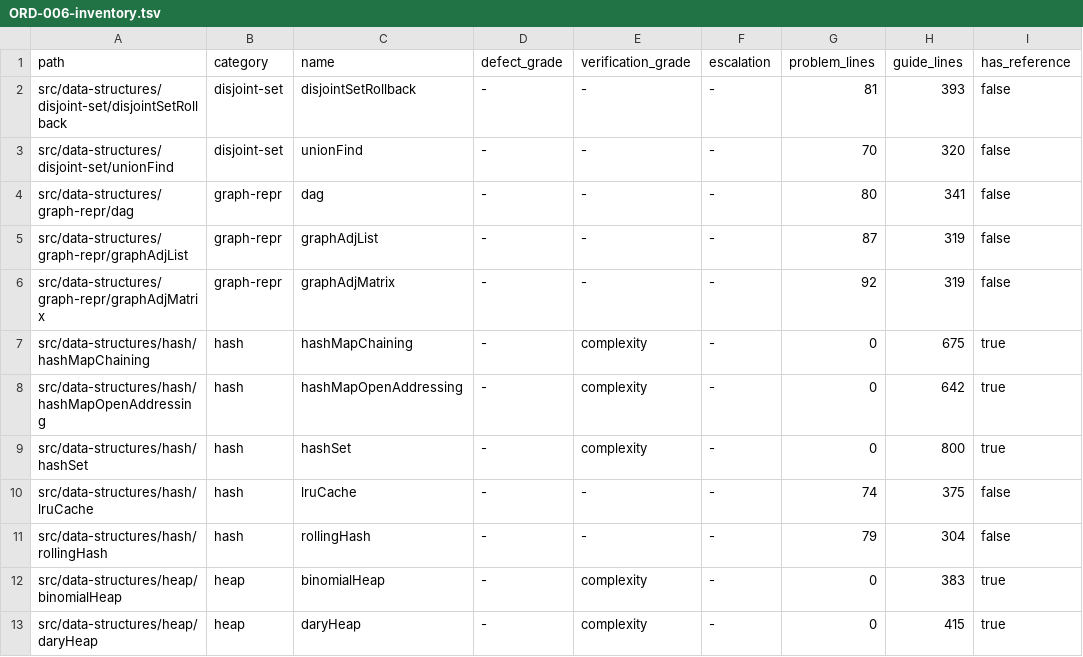
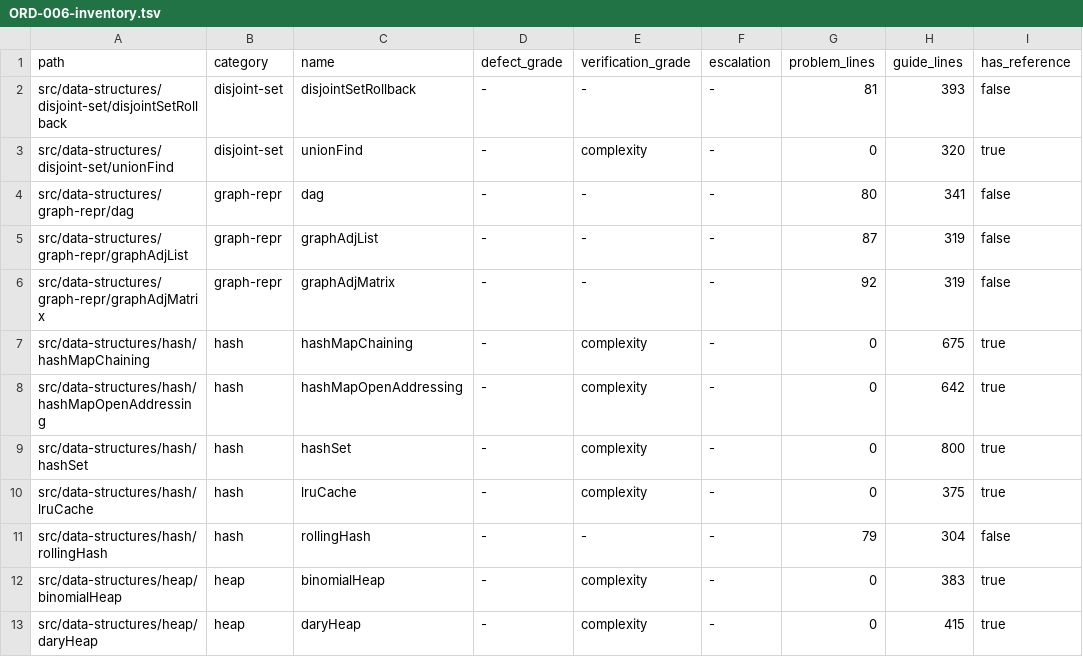
Before and after one commit to centurio1987/grow-up-programming, a TSV file: docs/ORD-006-inventory.tsv, drawn as a sheet; only a part is shown.

```diff
--- a/docs/ORD-006-inventory.tsv
+++ b/docs/ORD-006-inventory.tsv
@@ -2,3 +2,3 @@ path	category	name	defect_grade	verification_grade	escalation	problem_lines	guid
 src/data-structures/disjoint-set/disjointSetRollback	disjoint-set	disjointSetRollback	-	-	-	81	393	false
-src/data-structures/disjoint-set/unionFind	disjoint-set	unionFind	-	-	-	70	320	false
+src/data-structures/disjoint-set/unionFind	disjoint-set	unionFind	-	complexity	-	0	320	true
 src/data-structures/graph-repr/dag	graph-repr	dag	-	-	-	80	341	false
@@ -9,3 +9,3 @@ src/data-structures/hash/hashMapOpenAddressing	hash	hashMapOpenAddressing	-	comp
 src/data-structures/hash/hashSet	hash	hashSet	-	complexity	-	0	800	true
-src/data-structures/hash/lruCache	hash	lruCache	-	-	-	74	375	false
+src/data-structures/hash/lruCache	hash	lruCache	-	complexity	-	0	375	true
 src/data-structures/hash/rollingHash	hash	rollingHash	-	-	-	79	304	false
```
Also changed, not shown: 36 other files.
